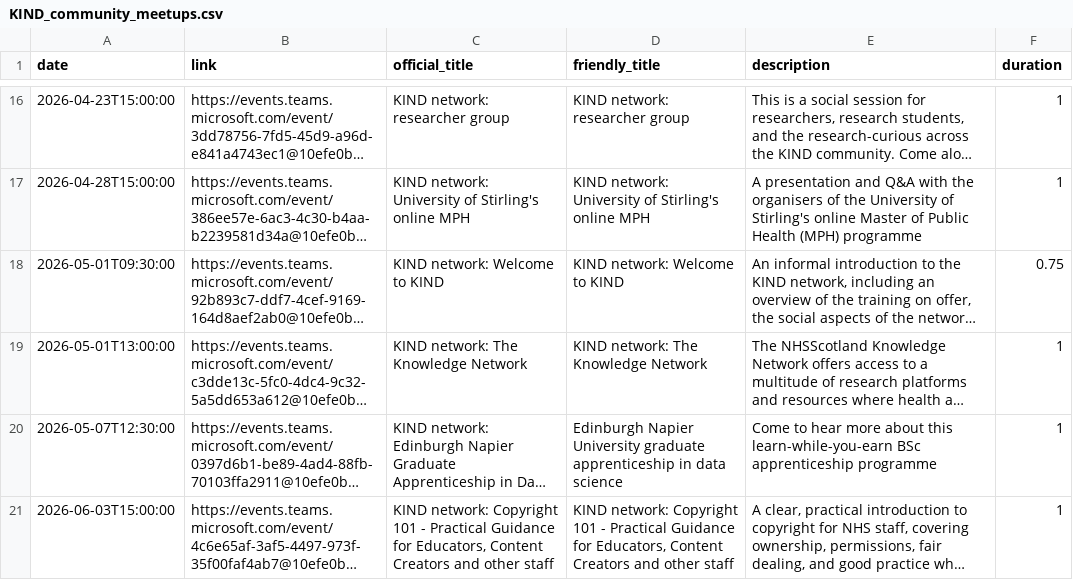
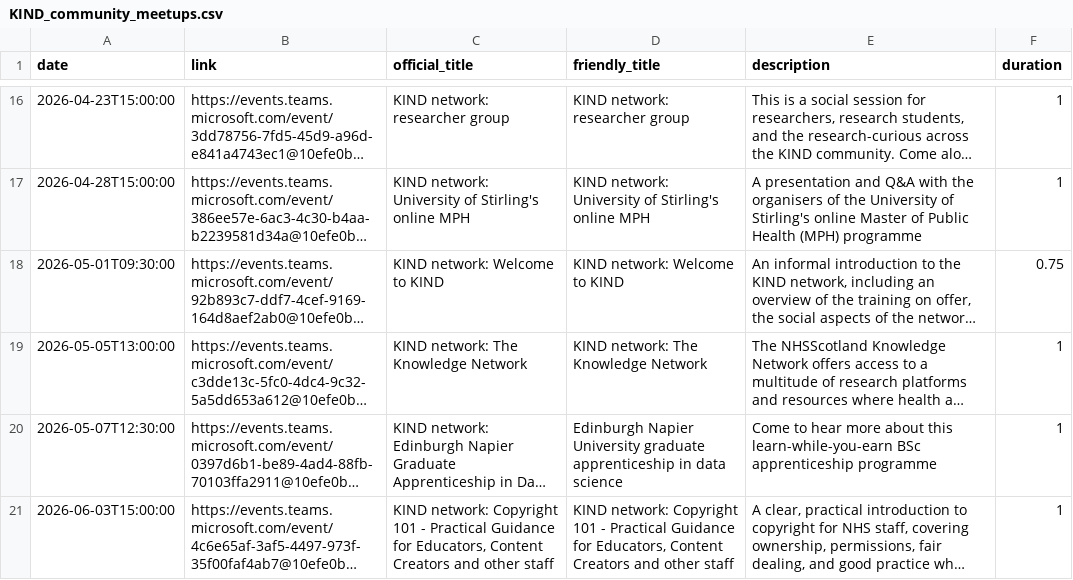
Before and after one commit to NES-DEW/KIND-community-standards, a CSV file: data/KIND_community_meetups.csv, drawn as a sheet; only a part is shown, gaps mark what is left out; long unchanged cells end in …; the diff names each change by its address in the sheet, - before the commit and + after, or states it on an @@ line.

Commit message:
and fixed the other KN event time

```diff
--- a/data/KIND_community_meetups.csv
+++ b/data/KIND_community_meetups.csv
-A19 (date): 2026-05-01T13:00:00
+A19 (date): 2026-05-05T13:00:00
```
